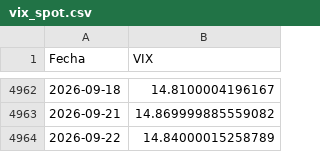
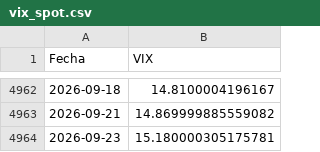
Before and after one commit to manumartinb/vix-term-structure, a CSV file: data/vix_spot.csv, drawn as a sheet; only a part is shown, gaps mark what is left out; removed rows and columns are numbered as before the commit, all else as after; the diff names each change by its address in the sheet, - before the commit and + after, or states it on an @@ line.

```diff
--- a/data/vix_spot.csv
+++ b/data/vix_spot.csv
-row 4964: 2026-09-22 | 14.84000015258789
+row 4964: 2026-09-23 | 15.180000305175781
```
Also changed, not shown: data/spx_close.csv, data/vix_futuros_M1_M8.csv, 4 other files.
